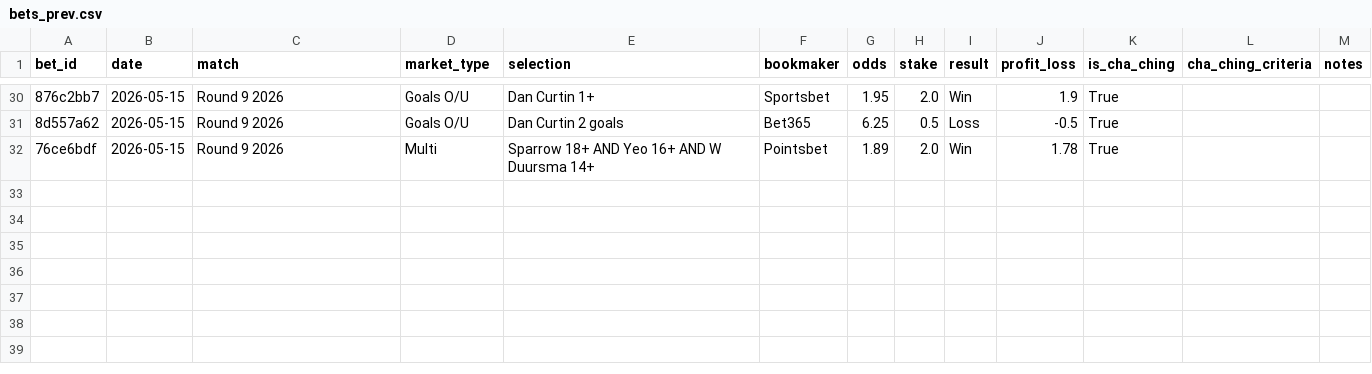
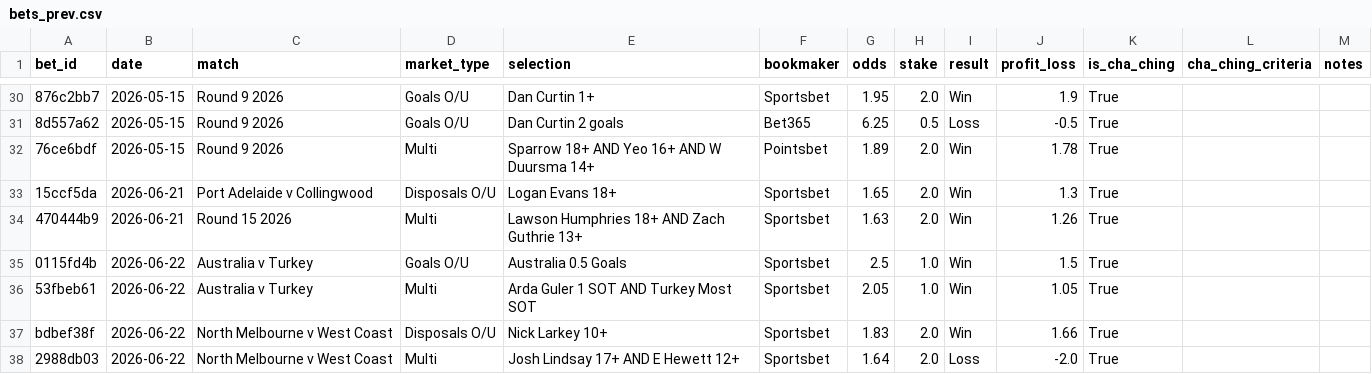
Before and after one commit to charliejurberg-bit/Cha-Ching-Brownlow-Engine, a CSV file: data_betting/bets_prev.csv, drawn as a sheet; only a part is shown, gaps mark what is left out; the diff names each change by its address in the sheet, - before the commit and + after, or states it on an @@ line.

```diff
--- a/data_betting/bets_prev.csv
+++ b/data_betting/bets_prev.csv
+row 33: 15ccf5da | 2026-06-21 | Port Adelaide v Collingwood | Disposals O/U | Logan Evans 18+ | Sportsbet | 1.65 | 2.0 | Win | 1.3 | True
+row 34: 470444b9 | 2026-06-21 | Round 15 2026 | Multi | Lawson Humphries 18+ AND Zach Guthrie 13+ | Sportsbet | 1.63 | 2.0 | Win | 1.26 | True
+row 35: 0115fd4b | 2026-06-22 | Australia v Turkey | Goals O/U | Australia 0.5 Goals | Sportsbet | 2.5 | 1.0 | Win | 1.5 | True
+row 36: 53fbeb61 | 2026-06-22 | Australia v Turkey | Multi | Arda Guler 1 SOT AND Turkey Most SOT | Sportsbet | 2.05 | 1.0 | Win | 1.05 | True
+row 37: bdbef38f | 2026-06-22 | North Melbourne v West Coast | Disposals O/U | Nick Larkey 10+ | Sportsbet | 1.83 | 2.0 | Win | 1.66 | True
+row 38: 2988db03 | 2026-06-22 | North Melbourne v West Coast | Multi | Josh Lindsay 17+ AND E Hewett 12+ | Sportsbet | 1.64 | 2.0 | Loss | -2.0 | True
```
Also changed, not shown: 1 other file.
